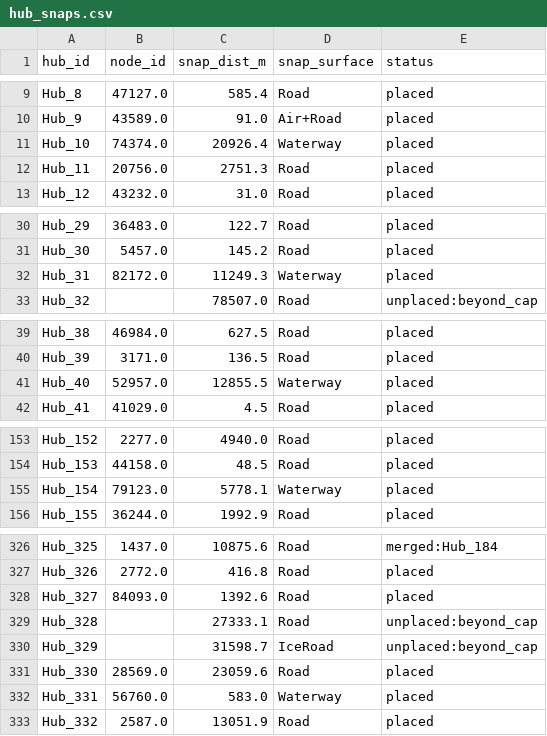
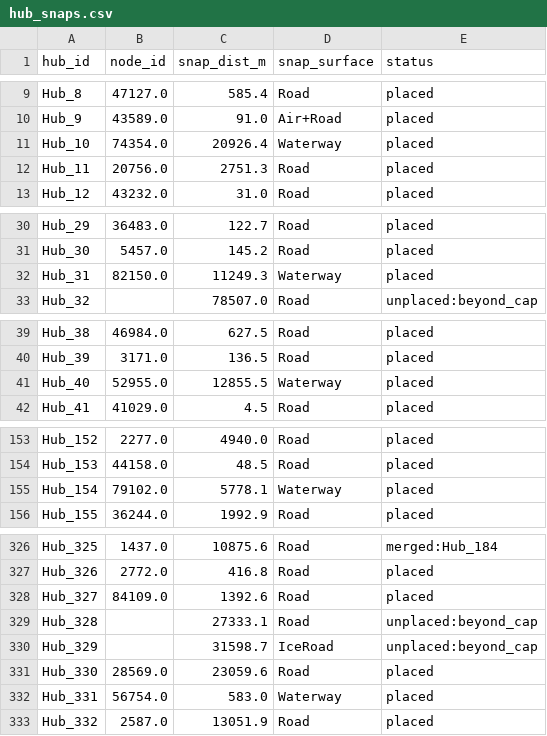
Before and after one commit to jccheesman/alaska-fuel-spatial-network, a CSV file: final_network/hub_snaps.csv, drawn as a sheet; only a part is shown, gaps mark what is left out; the diff covers the shown part only.

```diff
--- a/final_network/hub_snaps.csv
+++ b/final_network/hub_snaps.csv
@@ -10,3 +10,3 @@ Hub_8,47127.0,585.4,Road,placed
 Hub_9,43589.0,91.0,Air+Road,placed
-Hub_10,74374.0,20926.4,Waterway,placed
+Hub_10,74354.0,20926.4,Waterway,placed
 Hub_11,20756.0,2751.3,Road,placed
@@ -31,3 +31,3 @@ Hub_29,36483.0,122.7,Road,placed
 Hub_30,5457.0,145.2,Road,placed
-Hub_31,82172.0,11249.3,Waterway,placed
+Hub_31,82150.0,11249.3,Waterway,placed
 Hub_32,,78507.0,Road,unplaced:beyond_cap
@@ -40,3 +40,3 @@ Hub_38,46984.0,627.5,Road,placed
 Hub_39,3171.0,136.5,Road,placed
-Hub_40,52957.0,12855.5,Waterway,placed
+Hub_40,52955.0,12855.5,Waterway,placed
 Hub_41,41029.0,4.5,Road,placed
@@ -154,3 +154,3 @@ Hub_152,2277.0,4940.0,Road,placed
 Hub_153,44158.0,48.5,Road,placed
-Hub_154,79123.0,5778.1,Waterway,placed
+Hub_154,79102.0,5778.1,Waterway,placed
 Hub_155,36244.0,1992.9,Road,placed
@@ -327,3 +327,3 @@ Hub_325,1437.0,10875.6,Road,merged:Hub_184
 Hub_326,2772.0,416.8,Road,placed
-Hub_327,84093.0,1392.6,Road,placed
+Hub_327,84109.0,1392.6,Road,placed
 Hub_328,,27333.1,Road,unplaced:beyond_cap
@@ -331,3 +331,3 @@ Hub_329,,31598.7,IceRoad,unplaced:beyond_cap
 Hub_330,28569.0,23059.6,Road,placed
-Hub_331,56760.0,583.0,Waterway,placed
+Hub_331,56754.0,583.0,Waterway,placed
 Hub_332,2587.0,13051.9,Road,placed
```
Also changed, not shown: 6 edited cells elsewhere in this file, final_network/hub_members.csv, inputs/network_qc/accepted_barge_exceptions.csv, 14 other files.
